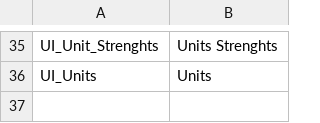
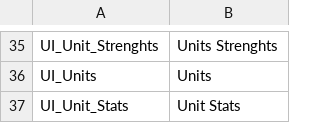
Before and after one commit to Adesii/KoWiZe, a CSV file: Assets/Resources/locale/en_EN.csv, drawn as a sheet; only a part is shown, gaps mark what is left out.

```diff
--- a/Assets/Resources/locale/en_EN.csv
+++ b/Assets/Resources/locale/en_EN.csv
@@ -36 +36,2 @@
 "UI_Units","Units",
+"UI_Unit_Stats","Unit Stats",
```
Also changed, not shown: Assets/Resources/locale/de_DE.csv, 22 other files.
